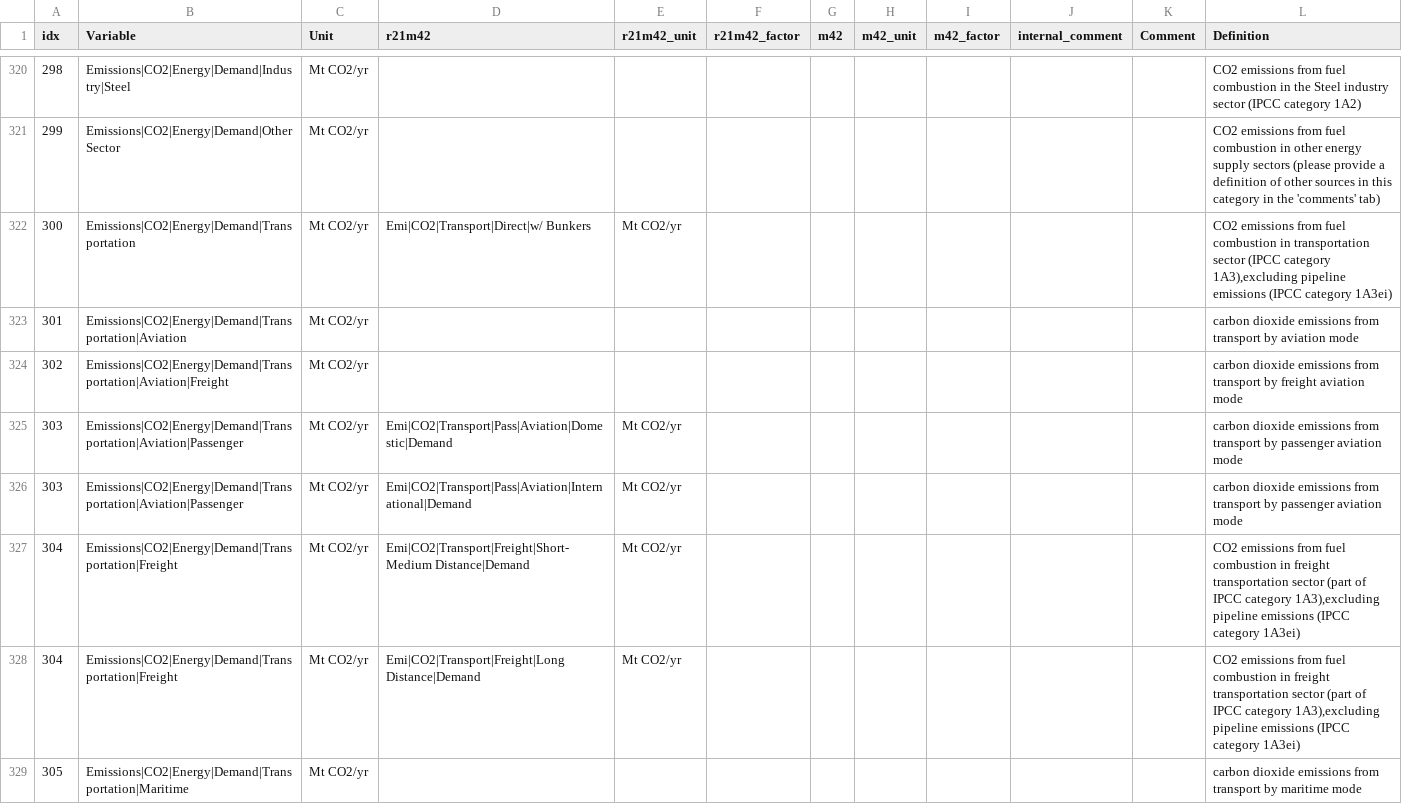
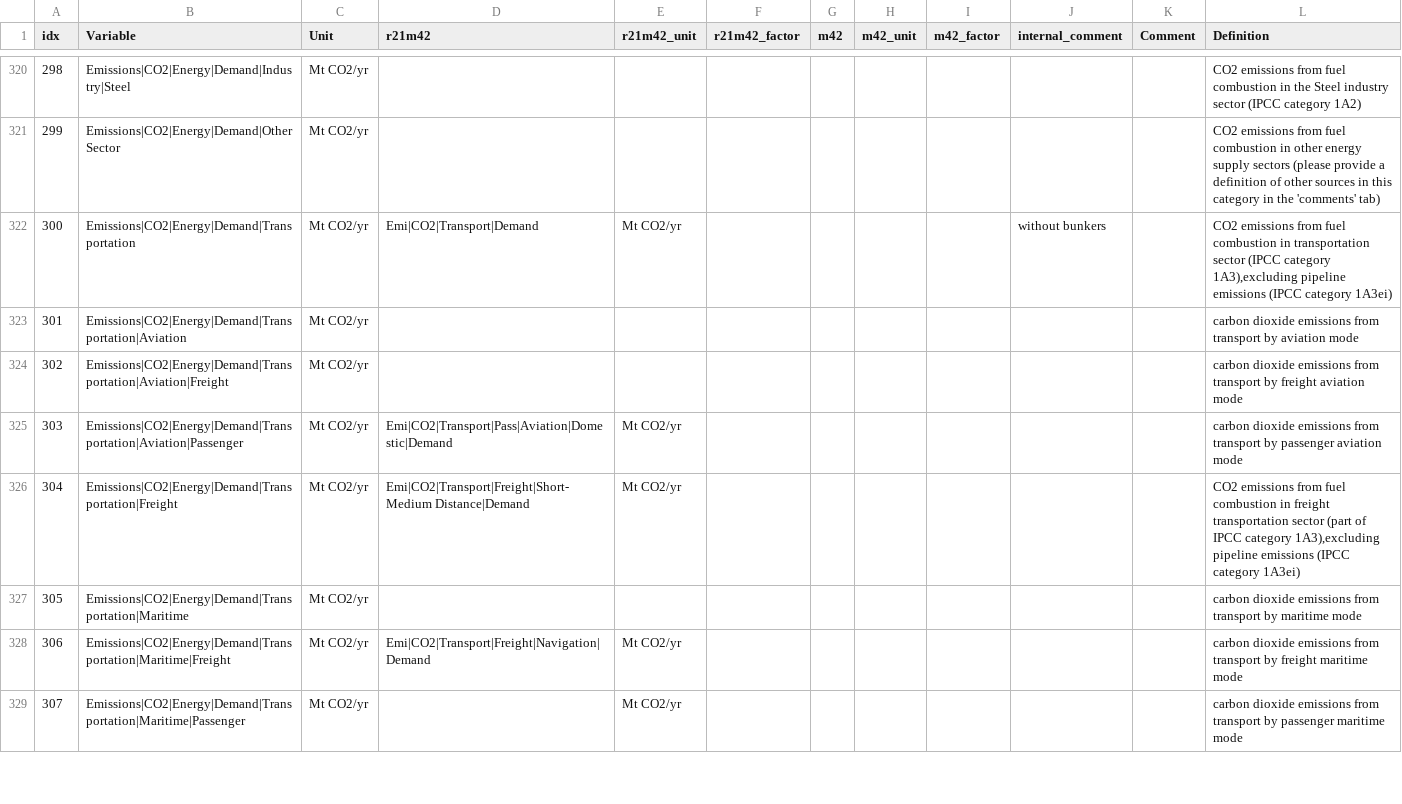
Before and after one commit to strefler/project_interfaces, a CSV file: ar6/mapping_template.csv, drawn as a sheet; only a part is shown, gaps mark what is left out; the shorter side is filled out with more unchanged rows; the diff covers the shown part only.

Commit message:
Remove bunker emissions from transport sector reporting.

```diff
--- a/ar6/mapping_template.csv
+++ b/ar6/mapping_template.csv
@@ -321,3 +321,3 @@ idx,Variable,Unit,r21m42,r21m42_unit,r21m42_factor,m42,m42_unit,m42_factor,inter
 299,Emissions|CO2|Energy|Demand|Other Sector,Mt CO2/yr,,,,,,,,,CO2 emissions from fuel combustion in other energy supply sectors (please provide a definition of other sources in this category in the 'comments' tab)
-300,Emissions|CO2|Energy|Demand|Transportation,Mt CO2/yr,Emi|CO2|Transport|Direct|w/ Bunkers,Mt CO2/yr,,,,,,,"CO2 emissions from fuel combustion in transportation sector (IPCC category 1A3),excluding pipeline emissions (IPCC category 1A3ei)"
+300,Emissions|CO2|Energy|Demand|Transportation,Mt CO2/yr,Emi|CO2|Transport|Demand,Mt CO2/yr,,,,,without bunkers,,"CO2 emissions from fuel combustion in transportation sector (IPCC category 1A3),excluding pipeline emissions (IPCC category 1A3ei)"
 301,Emissions|CO2|Energy|Demand|Transportation|Aviation,Mt CO2/yr,,,,,,,,,carbon dioxide emissions from transport by aviation mode
@@ -325,5 +325,3 @@ idx,Variable,Unit,r21m42,r21m42_unit,r21m42_factor,m42,m42_unit,m42_factor,inter
 303,Emissions|CO2|Energy|Demand|Transportation|Aviation|Passenger,Mt CO2/yr,Emi|CO2|Transport|Pass|Aviation|Domestic|Demand,Mt CO2/yr,,,,,,,carbon dioxide emissions from transport by passenger aviation mode
-303,Emissions|CO2|Energy|Demand|Transportation|Aviation|Passenger,Mt CO2/yr,Emi|CO2|Transport|Pass|Aviation|International|Demand,Mt CO2/yr,,,,,,,carbon dioxide emissions from transport by passenger aviation mode
 304,Emissions|CO2|Energy|Demand|Transportation|Freight,Mt CO2/yr,Emi|CO2|Transport|Freight|Short-Medium Distance|Demand,Mt CO2/yr,,,,,,,"CO2 emissions from fuel combustion in freight transportation sector (part of IPCC category 1A3),excluding pipeline emissions (IPCC category 1A3ei)"
-304,Emissions|CO2|Energy|Demand|Transportation|Freight,Mt CO2/yr,Emi|CO2|Transport|Freight|Long Distance|Demand,Mt CO2/yr,,,,,,,"CO2 emissions from fuel combustion in freight transportation sector (part of IPCC category 1A3),excluding pipeline emissions (IPCC category 1A3ei)"
 305,Emissions|CO2|Energy|Demand|Transportation|Maritime,Mt CO2/yr,,,,,,,,,carbon dioxide emissions from transport by maritime mode
```
Also changed, not shown: 2 removed rows elsewhere in this file.
